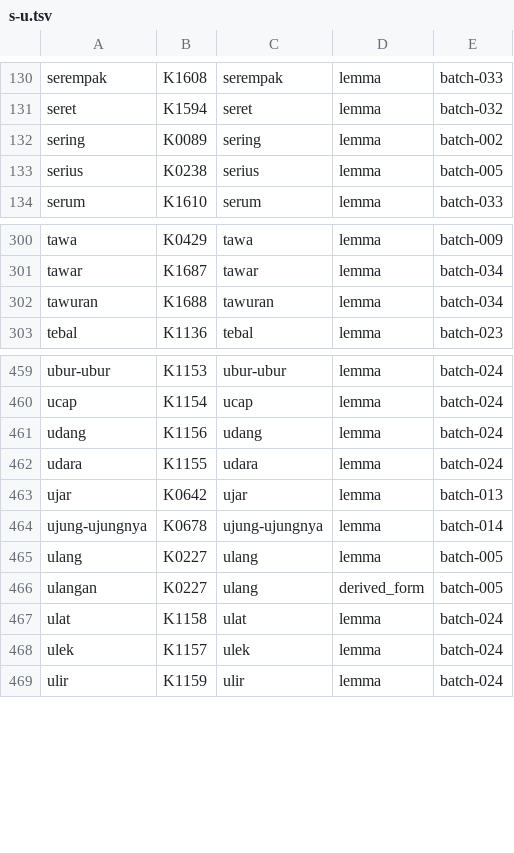
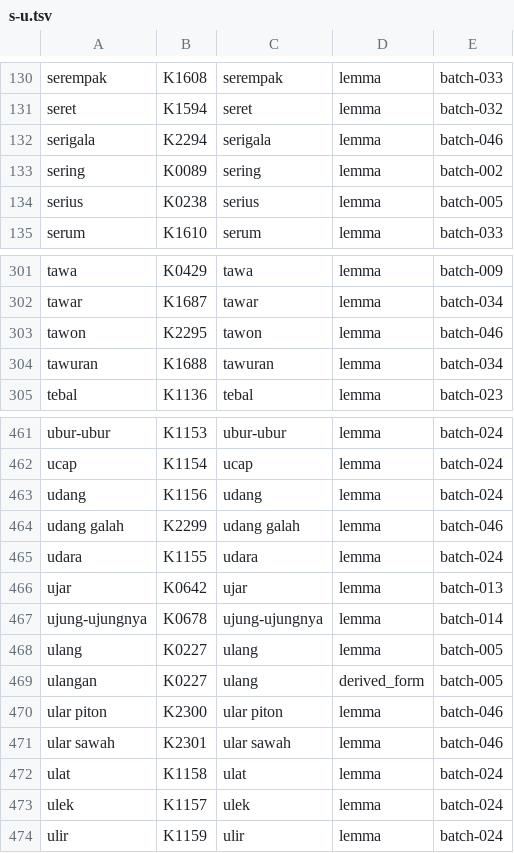
Before and after one commit to semoliginon-ops/Lexara-Chatbot, a TSV file: data/kamus/index/s-u.tsv, drawn as a sheet; only a part is shown, gaps mark what is left out.

Commit message:
Update s-u token index for batch 046

```diff
--- a/data/kamus/index/s-u.tsv
+++ b/data/kamus/index/s-u.tsv
@@ -131,2 +131,3 @@ serempak	K1608	serempak	lemma	batch-033
 seret	K1594	seret	lemma	batch-032
+serigala	K2294	serigala	lemma	batch-046
 sering	K0089	sering	lemma	batch-002
@@ -301,2 +302,3 @@ tawa	K0429	tawa	lemma	batch-009
 tawar	K1687	tawar	lemma	batch-034
+tawon	K2295	tawon	lemma	batch-046
 tawuran	K1688	tawuran	lemma	batch-034
@@ -461,2 +463,3 @@ ucap	K1154	ucap	lemma	batch-024
 udang	K1156	udang	lemma	batch-024
+udang galah	K2299	udang galah	lemma	batch-046
 udara	K1155	udara	lemma	batch-024
@@ -466,2 +469,4 @@ ulang	K0227	ulang	lemma	batch-005
 ulangan	K0227	ulang	derived_form	batch-005
+ular piton	K2300	ular piton	lemma	batch-046
+ular sawah	K2301	ular sawah	lemma	batch-046
 ulat	K1158	ulat	lemma	batch-024
```
